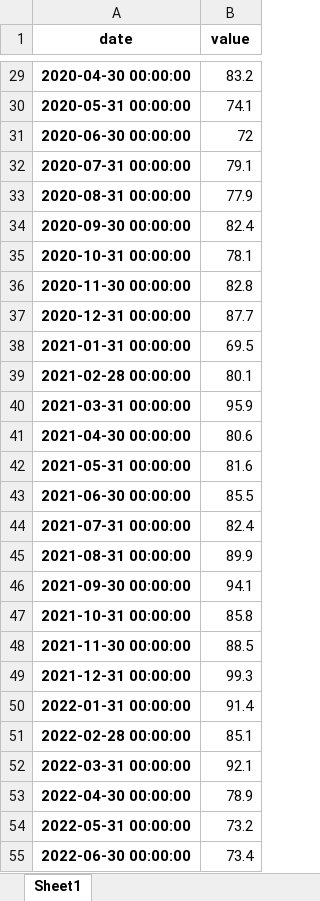
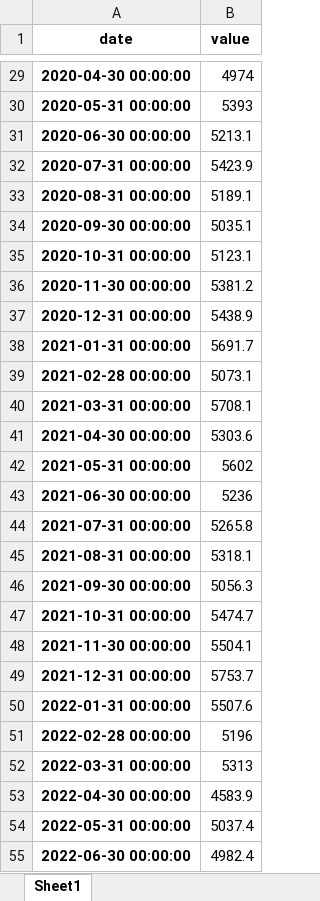
Before and after one commit to aikula/m2Analit, an Excel workbook: timeseries.xlsx, sheet Sheet1, drawn as a sheet; only a part is shown, gaps mark what is left out; values as stored, in another font and other column widths than the file's, no borders; the diff covers the shown part only; the diff names each change by its address in the sheet, - before the commit and + after, or states it on an @@ line.

```diff
--- a/timeseries.xlsx (sheet Sheet1)
+++ b/timeseries.xlsx (sheet Sheet1)
-B29 (value): 83.2
+B29 (value): 4974
-B30 (value): 74.1
+B30 (value): 5393
-B31 (value): 72
+B31 (value): 5213.1
-B32 (value): 79.1
+B32 (value): 5423.9
-B33 (value): 77.9
+B33 (value): 5189.1
-B34 (value): 82.4
+B34 (value): 5035.1
-B35 (value): 78.1
+B35 (value): 5123.1
-B36 (value): 82.8
+B36 (value): 5381.2
-B37 (value): 87.7
+B37 (value): 5438.9
-B38 (value): 69.5
+B38 (value): 5691.7
-B39 (value): 80.1
+B39 (value): 5073.1
-B40 (value): 95.9
+B40 (value): 5708.1
-B41 (value): 80.6
+B41 (value): 5303.6
-B42 (value): 81.6
+B42 (value): 5602
-B43 (value): 85.5
+B43 (value): 5236
-B44 (value): 82.4
+B44 (value): 5265.8
-B45 (value): 89.9
+B45 (value): 5318.1
-B46 (value): 94.1
+B46 (value): 5056.3
-B47 (value): 85.8
+B47 (value): 5474.7
-B48 (value): 88.5
+B48 (value): 5504.1
-B49 (value): 99.3
+B49 (value): 5753.7
-B50 (value): 91.4
+B50 (value): 5507.6
-B51 (value): 85.1
+B51 (value): 5196
-B52 (value): 92.1
+B52 (value): 5313
-B53 (value): 78.9
+B53 (value): 4583.9
-B54 (value): 73.2
+B54 (value): 5037.4
-B55 (value): 73.4
+B55 (value): 4982.4
```
Also changed, not shown: 4 added rows and 53 edited cells elsewhere in this sheet.
